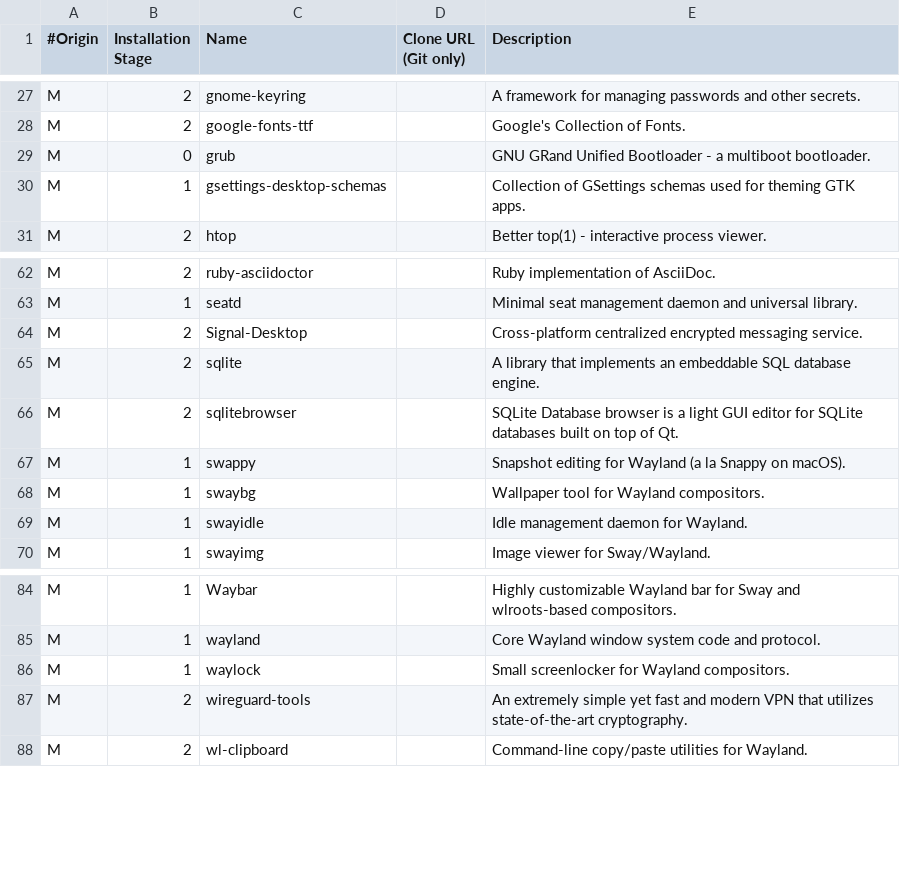
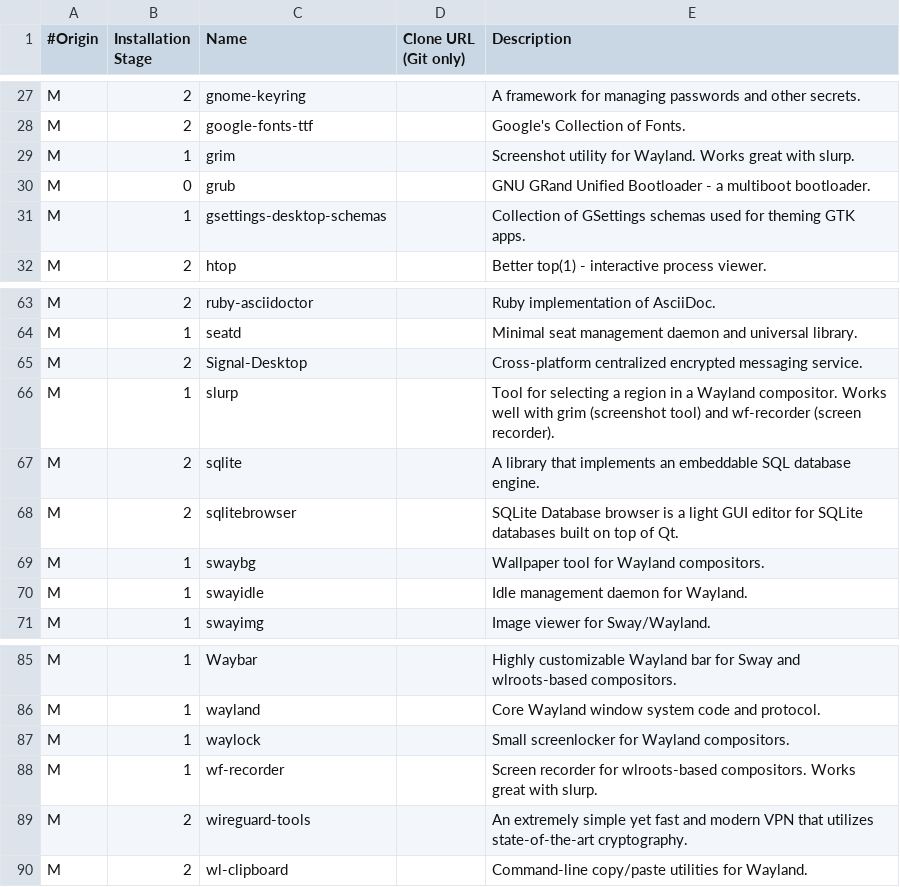
Before and after one commit to vladimir-grbic/voidwizard, a CSV file: packages.csv, drawn as a sheet; only a part is shown, gaps mark what is left out.

Commit message:
Added screenshot and screen recorder packages.

```diff
--- a/packages.csv
+++ b/packages.csv
@@ -28,2 +28,3 @@ M, 2, gnome-keyring, , A framework for managing passwords and other secrets.
 M, 2, google-fonts-ttf, , Google's Collection of Fonts.
+M, 1, grim, , Screenshot utility for Wayland. Works great with slurp.
 M, 0, grub, , GNU GRand Unified Bootloader - a multiboot bootloader.
@@ -64,5 +65,5 @@ M, 1, seatd, , Minimal seat management daemon and universal library.
 M, 2, Signal-Desktop, , Cross-platform centralized encrypted messaging service.
+M, 1, slurp, , Tool for selecting a region in a Wayland compositor. Works well with grim (screenshot tool) and wf-recorder (screen recorder).
 M, 2, sqlite, , A library that implements an embeddable SQL database engine.
 M, 2, sqlitebrowser, , SQLite Database browser is a light GUI editor for SQLite databases built on top of Qt.
-M, 1, swappy, , Snapshot editing for Wayland (a la Snappy on macOS).
 M, 1, swaybg, , Wallpaper tool for Wayland compositors.
@@ -86,2 +87,3 @@ M, 1, wayland, , Core Wayland window system code and protocol.
 M, 1, waylock, , Small screenlocker for Wayland compositors.
+M, 1, wf-recorder, , Screen recorder for wlroots-based compositors. Works great with slurp.
 M, 2, wireguard-tools, , An extremely simple yet fast and modern VPN that utilizes state-of-the-art cryptography.
```
